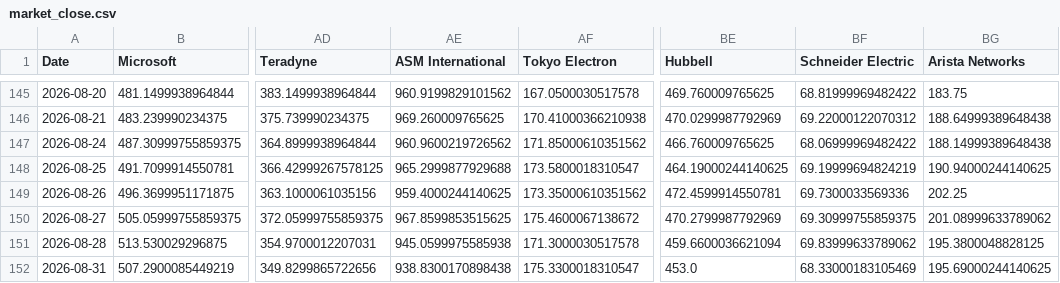
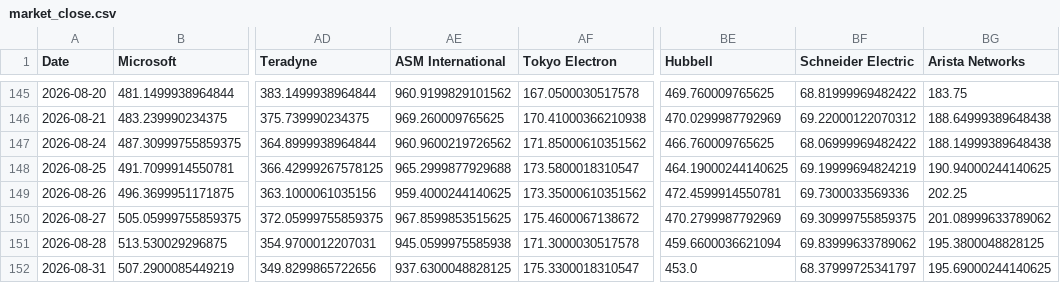
Before and after one commit to lemonca11/ai_invest_agent, a CSV file: data/market_close.csv, drawn as a sheet; only a part is shown, gaps mark what is left out; the diff names each change by its address in the sheet, - before the commit and + after, or states it on an @@ line.

```diff
--- a/data/market_close.csv
+++ b/data/market_close.csv
-AE152 (ASM International): 938.8300170898438
+AE152 (ASM International): 937.6300048828125
-BF152 (Schneider Electric): 68.33000183105469
+BF152 (Schneider Electric): 68.37999725341797
```
Also changed, not shown: data/market_signals.csv, data/market_volume.csv, 29 other files.
